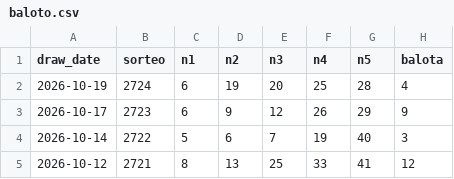
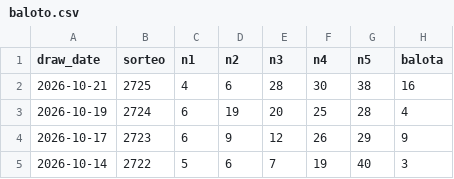
Before and after one commit to Erixk90/sorteos, a CSV file: data/baloto.csv, drawn as a sheet; only a part is shown; the shorter side is filled out with more unchanged rows; the diff names each change by its address in the sheet, - before the commit and + after, or states it on an @@ line.

```diff
--- a/data/baloto.csv
+++ b/data/baloto.csv
+row 2: 2026-10-21 | 2725 | 4 | 6 | 28 | 30 | 38 | 16
```
